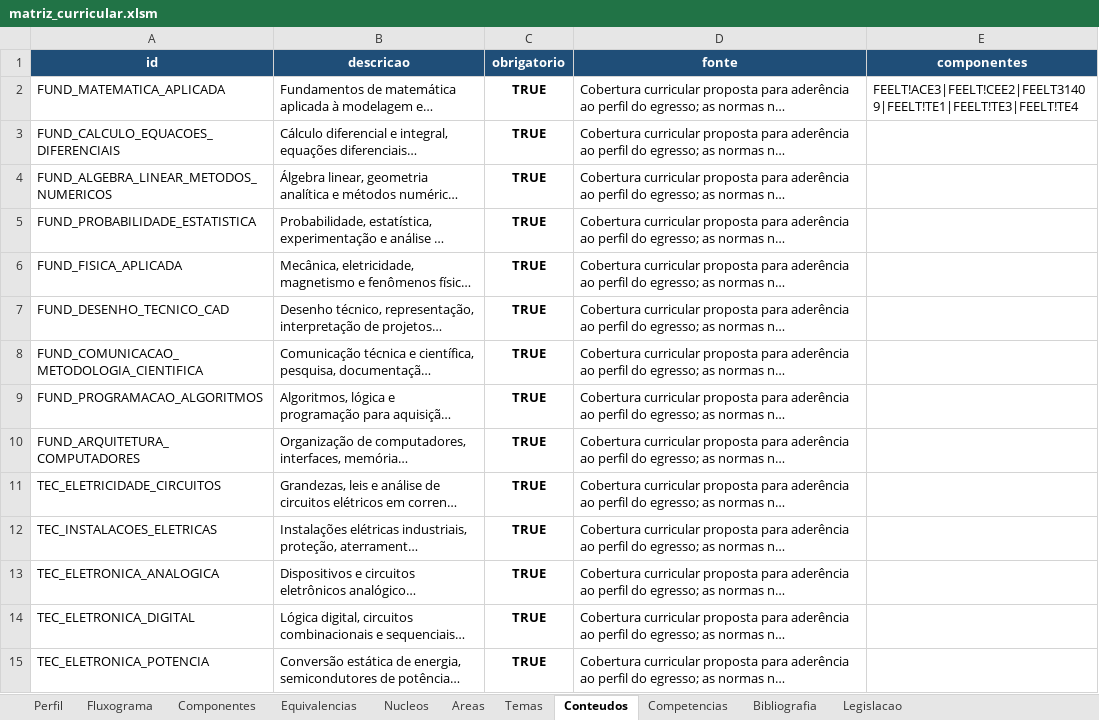
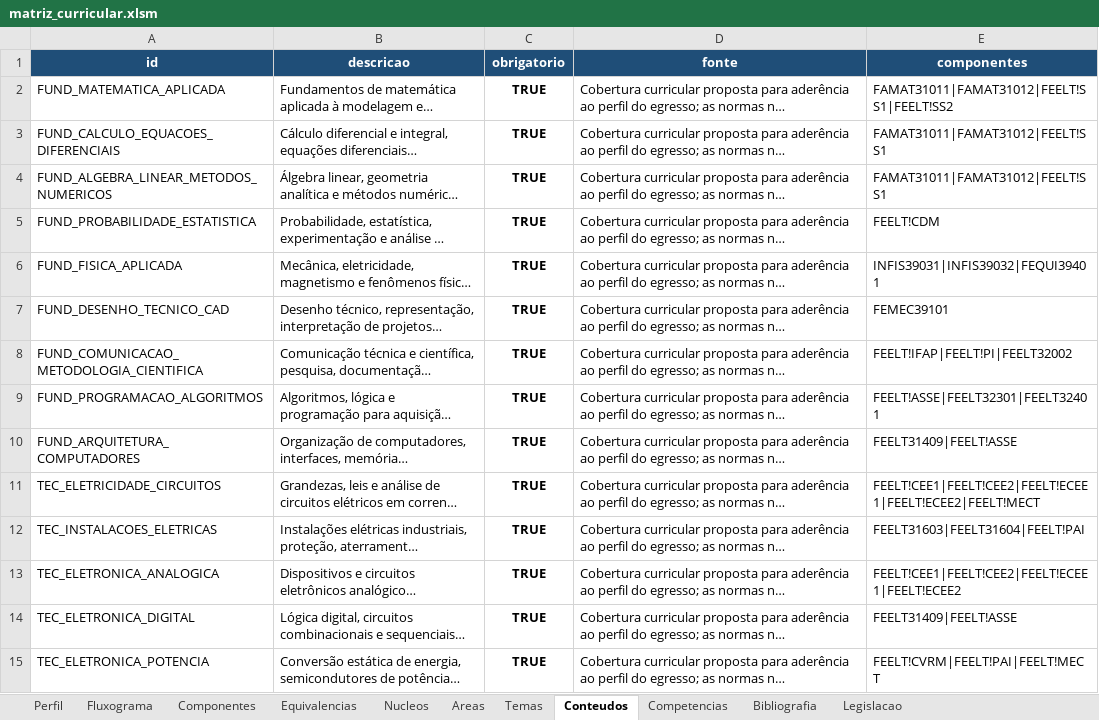
Before and after one commit to LASEC-UFU/ppc_generator, an Excel workbook: dados/tecnologo_automacao_2027_1/matriz_curricular.xlsm, sheet Conteudos, drawn as a sheet; only a part is shown; long unchanged cells end in …; values as stored, in another font and other column widths than the file's, no borders; conditional formats not drawn; the diff covers the shown part only; the diff names each change by its address in the sheet, - before the commit and + after, or states it on an @@ line.

```diff
--- a/dados/tecnologo_automacao_2027_1/matriz_curricular.xlsm (sheet Conteudos)
+++ b/dados/tecnologo_automacao_2027_1/matriz_curricular.xlsm (sheet Conteudos)
-E2 (componentes): FEELT!ACE3|FEELT!CEE2|FEELT31409|FEELT!TE1|FEELT!TE3|FEELT!TE4
+E2 (componentes): FAMAT31011|FAMAT31012|FEELT!SS1|FEELT!SS2
-E3:E4 (componentes): (empty)
+E3:E4 (componentes): FAMAT31011|FAMAT31012|FEELT!SS1
-E5 (componentes): (empty)
+E5 (componentes): FEELT!CDM
-E6 (componentes): (empty)
+E6 (componentes): INFIS39031|INFIS39032|FEQUI39401
-E7 (componentes): (empty)
+E7 (componentes): FEMEC39101
-E8 (componentes): (empty)
+E8 (componentes): FEELT!IFAP|FEELT!PI|FEELT32002
-E9 (componentes): (empty)
+E9 (componentes): FEELT!ASSE|FEELT32301|FEELT32401
-E10 (componentes): (empty)
+E10 (componentes): FEELT31409|FEELT!ASSE
-E11 (componentes): (empty)
+E11 (componentes): FEELT!CEE1|FEELT!CEE2|FEELT!ECEE1|FEELT!ECEE2|FEELT!MECT
-E12 (componentes): (empty)
+E12 (componentes): FEELT31603|FEELT31604|FEELT!PAI
-E13 (componentes): (empty)
+E13 (componentes): FEELT!CEE1|FEELT!CEE2|FEELT!ECEE1|FEELT!ECEE2
-E14 (componentes): (empty)
+E14 (componentes): FEELT31409|FEELT!ASSE
-E15 (componentes): (empty)
+E15 (componentes): FEELT!CVRM|FEELT!PAI|FEELT!MECT
```
Also changed, not shown: 46 edited cells elsewhere in this sheet, sheet Bibliografia, sheet Legislacao, sheet Componentes, sheet Areas, sheet Perfil, sheet Temas, 3 more sheets, charts or pictures, 32 other files.
